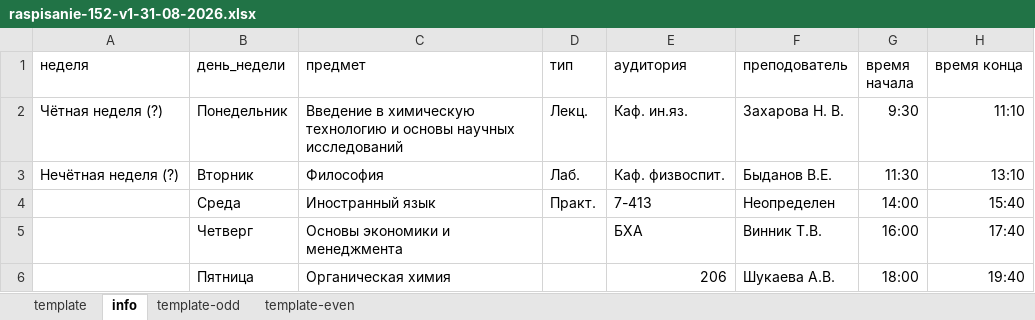
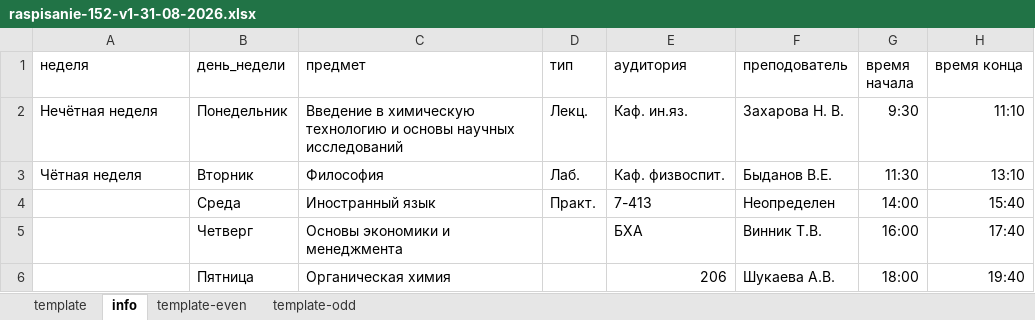
Before and after one commit to Rb2PtCl6/raspisanie-ti, an Excel workbook: 18-03-01/raspis-v3--31-08-2026/raspisanie-152-v1-31-08-2026.xlsx, sheet info, drawn as a sheet; only a part is shown; values as stored, in another font and other column widths than the file's, no borders; the diff names each change by its address in the sheet, - before the commit and + after, or states it on an @@ line.

```diff
--- a/18-03-01/raspis-v3--31-08-2026/raspisanie-152-v1-31-08-2026.xlsx (sheet info)
+++ b/18-03-01/raspis-v3--31-08-2026/raspisanie-152-v1-31-08-2026.xlsx (sheet info)
@@ sheet tab order changed: template | info | template-even | template-odd @@
-A2 (неделя): Чётная неделя (?)
+A2 (неделя): Нечётная неделя
-A3 (неделя): Нечётная неделя (?)
+A3 (неделя): Чётная неделя
```
Also changed, not shown: sheet template-even, sheet template-odd, formulas that keep their value, 5 other files.
